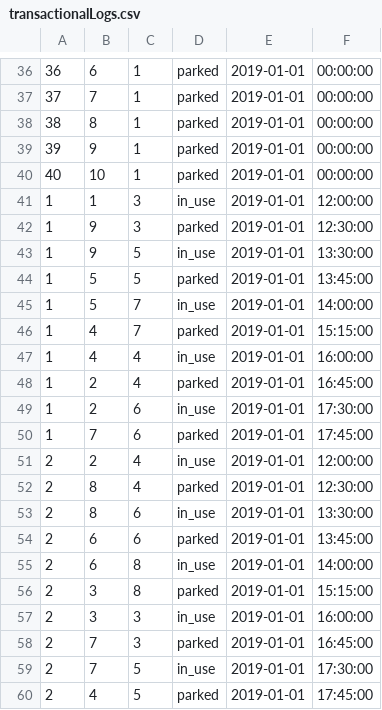
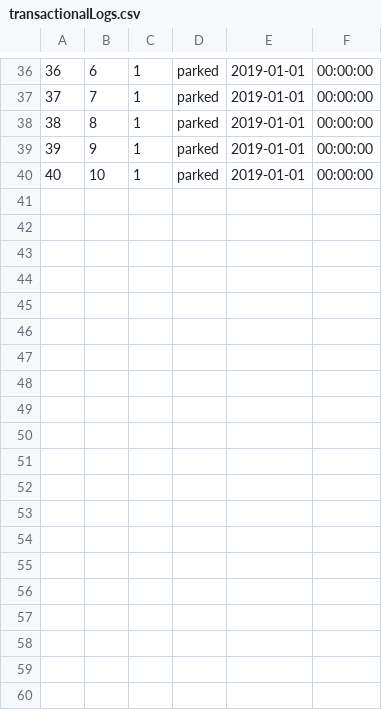
Before and after one commit to EdwinArgudo/Citiboards, a CSV file: data/transactionalLogs.csv, drawn as a sheet; only a part is shown, gaps mark what is left out; the diff names each change by its address in the sheet, - before the commit and + after, or states it on an @@ line.

```diff
--- a/data/transactionalLogs.csv
+++ b/data/transactionalLogs.csv
-row 41: 1 | 1 | 3 | in_use | 2019-01-01 | 12:00:00
-row 42: 1 | 9 | 3 | parked | 2019-01-01 | 12:30:00
-row 43: 1 | 9 | 5 | in_use | 2019-01-01 | 13:30:00
-row 44: 1 | 5 | 5 | parked | 2019-01-01 | 13:45:00
-row 45: 1 | 5 | 7 | in_use | 2019-01-01 | 14:00:00
-row 46: 1 | 4 | 7 | parked | 2019-01-01 | 15:15:00
-row 47: 1 | 4 | 4 | in_use | 2019-01-01 | 16:00:00
-row 48: 1 | 2 | 4 | parked | 2019-01-01 | 16:45:00
-row 49: 1 | 2 | 6 | in_use | 2019-01-01 | 17:30:00
-row 50: 1 | 7 | 6 | parked | 2019-01-01 | 17:45:00
-row 51: 2 | 2 | 4 | in_use | 2019-01-01 | 12:00:00
-row 52: 2 | 8 | 4 | parked | 2019-01-01 | 12:30:00
-row 53: 2 | 8 | 6 | in_use | 2019-01-01 | 13:30:00
-row 54: 2 | 6 | 6 | parked | 2019-01-01 | 13:45:00
-row 55: 2 | 6 | 8 | in_use | 2019-01-01 | 14:00:00
-row 56: 2 | 3 | 8 | parked | 2019-01-01 | 15:15:00
-row 57: 2 | 3 | 3 | in_use | 2019-01-01 | 16:00:00
-row 58: 2 | 7 | 3 | parked | 2019-01-01 | 16:45:00
-row 59: 2 | 7 | 5 | in_use | 2019-01-01 | 17:30:00
-row 60: 2 | 4 | 5 | parked | 2019-01-01 | 17:45:00
```
Also changed, not shown: data/randomBoardData.csv, 8 other files.
